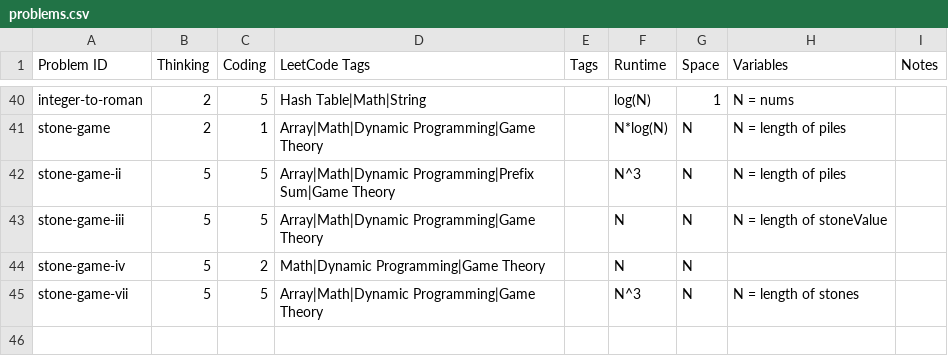
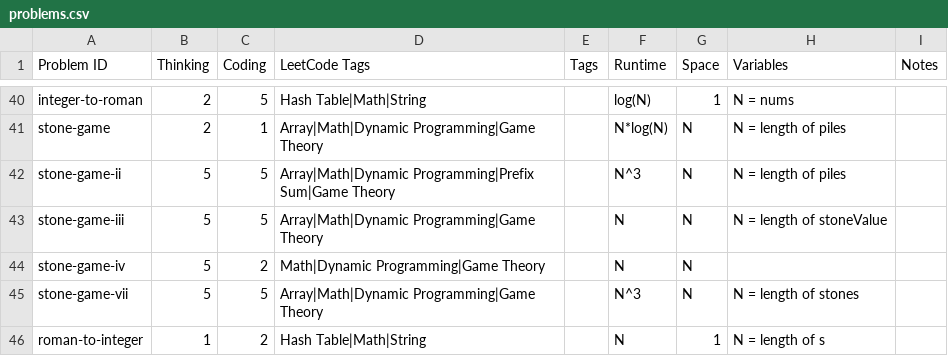
Before and after one commit to charleslien/leetcode, a CSV file: public/problems.csv, drawn as a sheet; only a part is shown, gaps mark what is left out; the diff names each change by its address in the sheet, - before the commit and + after, or states it on an @@ line.

Commit message:
Update problems.csv

```diff
--- a/public/problems.csv
+++ b/public/problems.csv
+row 46: roman-to-integer | 1 | 2 | Hash Table|Math|String |  | N | 1 | N = length of s
```
